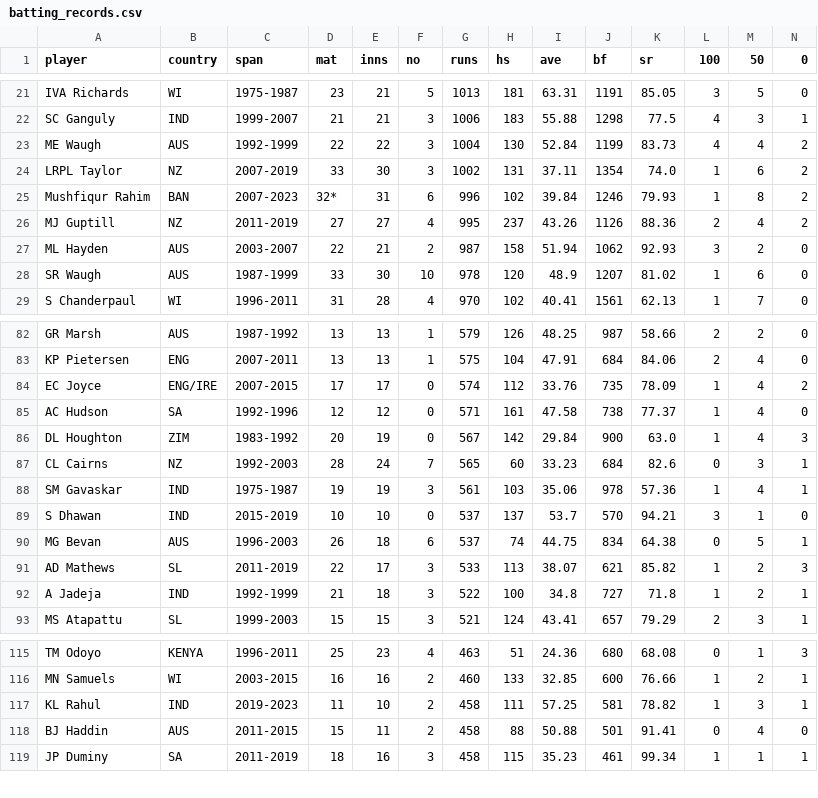
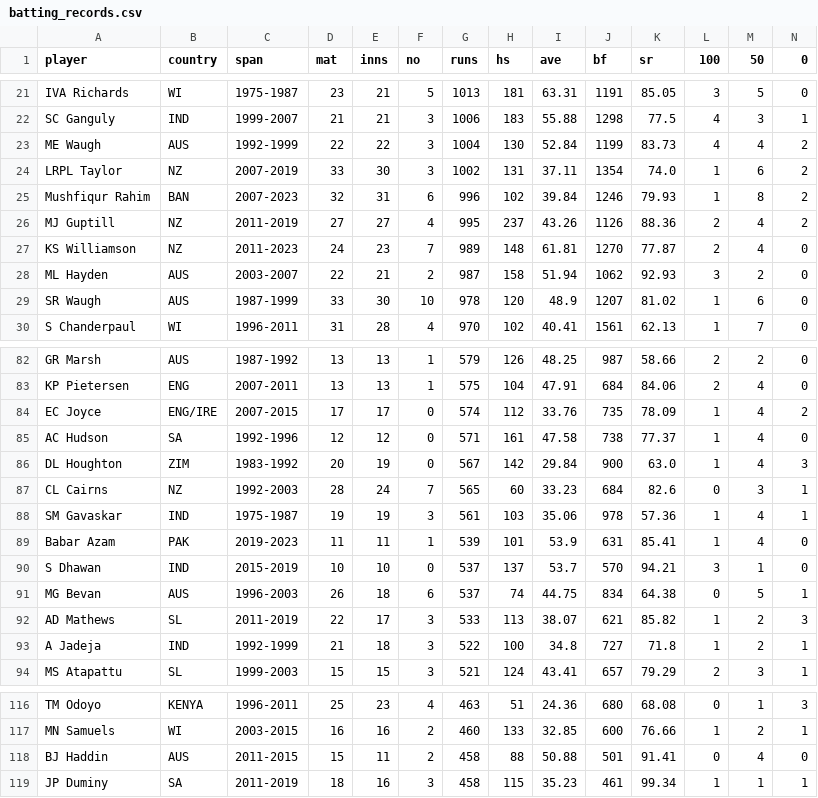
Before and after one commit to jeniljani-4444/End-To-End-World-Cup-Analysis-Web-App, a CSV file: dataset/batting_records.csv, drawn as a sheet; only a part is shown, gaps mark what is left out; removed rows and columns are numbered as before the commit, all else as after; rows hold the shown columns only; the diff covers the shown part only; the diff names each change by its address in the sheet, - before the commit and + after, or states it on an @@ line.

```diff
--- a/dataset/batting_records.csv
+++ b/dataset/batting_records.csv
-D25 (mat): 32*
+D25 (mat): 32
+row 27: KS Williamson | NZ | 2011-2023 | 24 | 23 | 7 | 989 | 148 | 61.81 | 1270 | 77.87 | 2 | 4 | 0
+row 89: Babar Azam | PAK | 2019-2023 | 11 | 11 | 1 | 539 | 101 | 53.9 | 631 | 85.41 | 1 | 4 | 0
-row 117: KL Rahul | IND | 2019-2023 | 11 | 10 | 2 | 458 | 111 | 57.25 | 581 | 78.82 | 1 | 3 | 1
```
Also changed, not shown: 4 added rows, 5 removed rows and 1 edited cell elsewhere in this file, dataset/bowling_records.csv, 2 other files.
